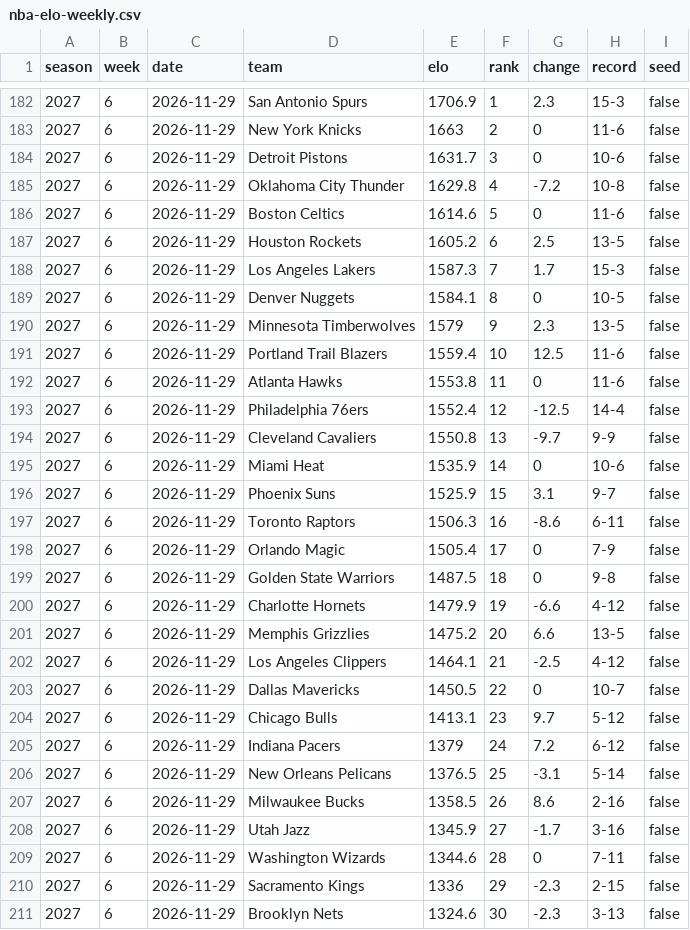
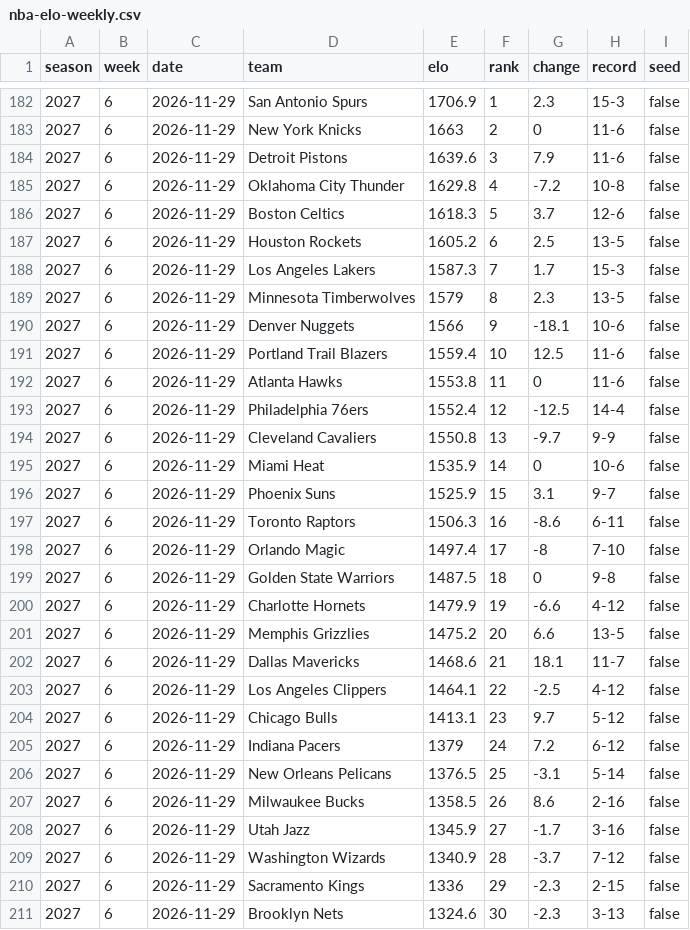
Before and after one commit to ashwin-desikan/citizen-of-nowhere-data, a CSV file: data/nba-elo-weekly.csv, drawn as a sheet; only a part is shown, gaps mark what is left out.

```diff
--- a/data/nba-elo-weekly.csv
+++ b/data/nba-elo-weekly.csv
@@ -183,9 +183,9 @@ season,week,date,team,elo,rank,change,record,seed
 2027,6,2026-11-29,New York Knicks,1663,2,0,11-6,false
-2027,6,2026-11-29,Detroit Pistons,1631.7,3,0,10-6,false
+2027,6,2026-11-29,Detroit Pistons,1639.6,3,7.9,11-6,false
 2027,6,2026-11-29,Oklahoma City Thunder,1629.8,4,-7.2,10-8,false
-2027,6,2026-11-29,Boston Celtics,1614.6,5,0,11-6,false
+2027,6,2026-11-29,Boston Celtics,1618.3,5,3.7,12-6,false
 2027,6,2026-11-29,Houston Rockets,1605.2,6,2.5,13-5,false
 2027,6,2026-11-29,Los Angeles Lakers,1587.3,7,1.7,15-3,false
-2027,6,2026-11-29,Denver Nuggets,1584.1,8,0,10-5,false
-2027,6,2026-11-29,Minnesota Timberwolves,1579,9,2.3,13-5,false
+2027,6,2026-11-29,Minnesota Timberwolves,1579,8,2.3,13-5,false
+2027,6,2026-11-29,Denver Nuggets,1566,9,-18.1,10-6,false
 2027,6,2026-11-29,Portland Trail Blazers,1559.4,10,12.5,11-6,false
@@ -197,3 +197,3 @@ season,week,date,team,elo,rank,change,record,seed
 2027,6,2026-11-29,Toronto Raptors,1506.3,16,-8.6,6-11,false
-2027,6,2026-11-29,Orlando Magic,1505.4,17,0,7-9,false
+2027,6,2026-11-29,Orlando Magic,1497.4,17,-8,7-10,false
 2027,6,2026-11-29,Golden State Warriors,1487.5,18,0,9-8,false
@@ -201,4 +201,4 @@ season,week,date,team,elo,rank,change,record,seed
 2027,6,2026-11-29,Memphis Grizzlies,1475.2,20,6.6,13-5,false
-2027,6,2026-11-29,Los Angeles Clippers,1464.1,21,-2.5,4-12,false
-2027,6,2026-11-29,Dallas Mavericks,1450.5,22,0,10-7,false
+2027,6,2026-11-29,Dallas Mavericks,1468.6,21,18.1,11-7,false
+2027,6,2026-11-29,Los Angeles Clippers,1464.1,22,-2.5,4-12,false
 2027,6,2026-11-29,Chicago Bulls,1413.1,23,9.7,5-12,false
@@ -208,3 +208,3 @@ season,week,date,team,elo,rank,change,record,seed
 2027,6,2026-11-29,Utah Jazz,1345.9,27,-1.7,3-16,false
-2027,6,2026-11-29,Washington Wizards,1344.6,28,0,7-11,false
+2027,6,2026-11-29,Washington Wizards,1340.9,28,-3.7,7-12,false
 2027,6,2026-11-29,Sacramento Kings,1336,29,-2.3,2-15,false
```
Also changed, not shown: data/football-elo-men.csv, data/gbi-club-elo.csv, 18 other files.
